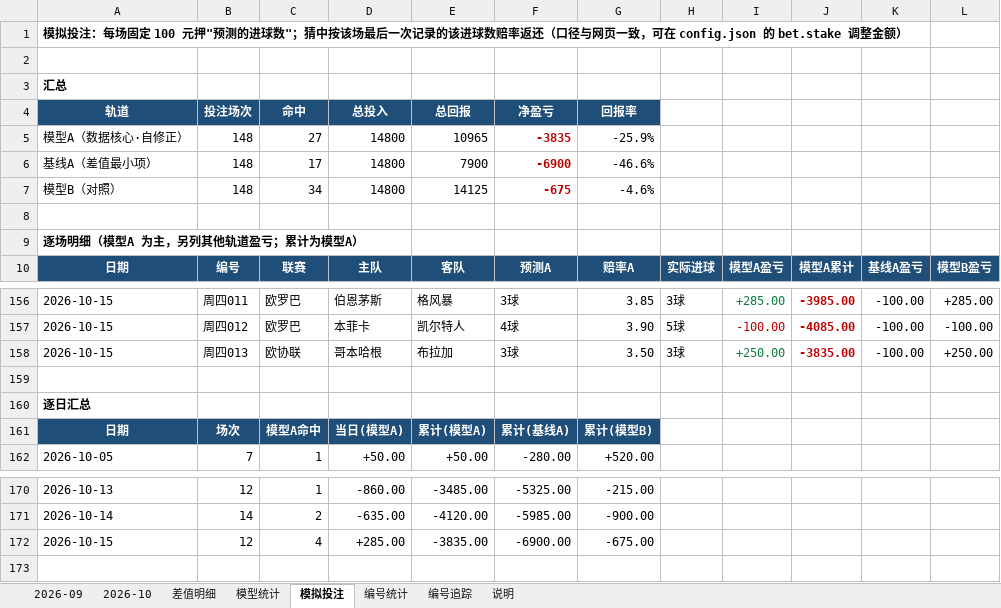
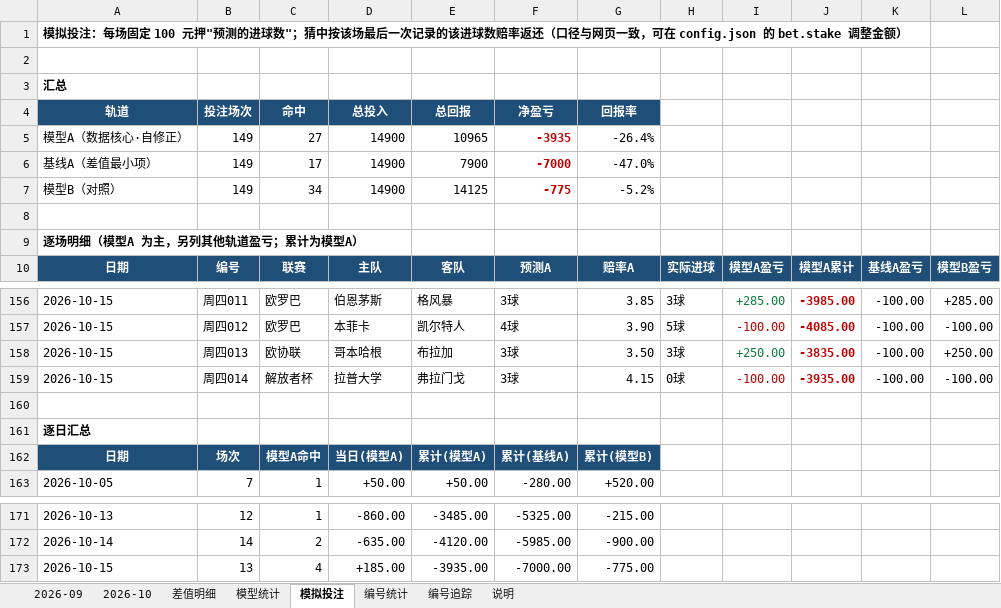
Before and after one commit to chuangyuyu/jingcai, an Excel workbook: docs/excel/竞彩进球数预测.xlsx, sheet 模拟投注, drawn as a sheet; only a part is shown, gaps mark what is left out; values as stored, in another font and other column widths than the file's, no borders; removed rows and columns are numbered as before the commit, all else as after; the diff names each change by its address in the sheet, - before the commit and + after, or states it on an @@ line.

```diff
--- a/docs/excel/竞彩进球数预测.xlsx (sheet 模拟投注)
+++ b/docs/excel/竞彩进球数预测.xlsx (sheet 模拟投注)
-B5:B7: 148
+B5:B7: 149
-D5:D7: 14800
+D5:D7: 14900
-F5: -3835
+F5: -3935
-G5: -25.9%
+G5: -26.4%
-F6: -6900
+F6: -7000
-G6: -46.6%
+G6: -47.0%
-F7: -675
+F7: -775
-G7: -4.6%
+G7: -5.2%
+row 159: 2026-10-15 | 周四014 | 解放者杯 | 拉普大学 | 弗拉门戈 | 3球 | 4.15 | 0球 | -100.00 | -3935.00 | -100.00 | -100.00
-row 172: 2026-10-15 | 12 | 4 | +285.00 | -3835.00 | -6900.00 | -675.00
+row 173: 2026-10-15 | 13 | 4 | +185.00 | -3935.00 | -7000.00 | -775.00
```
Also changed, not shown: sheet 差值明细, sheet 模型统计, sheet 2026-10, 6 other files.
